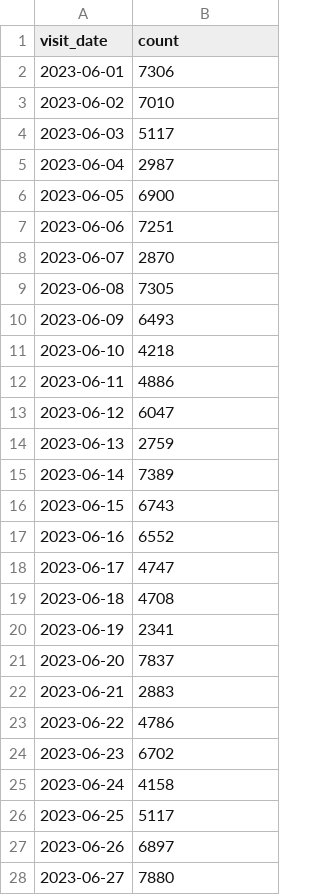
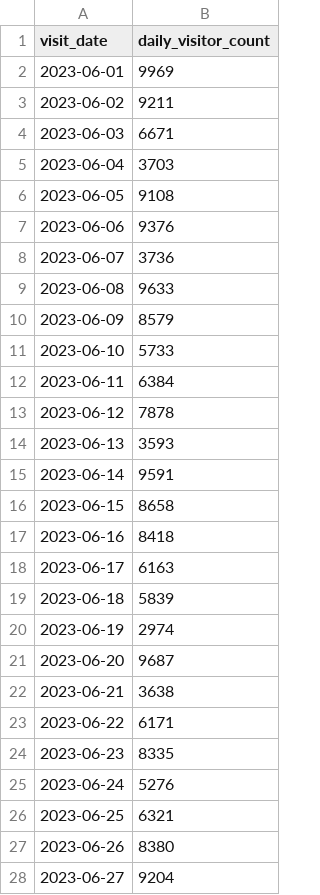
Before and after one commit to NatalliaVarabyova/data-analytics-project-96, a CSV file: daily_visitors_count.csv, drawn as a sheet; only a part is shown; the diff covers the shown part only.

Commit message:
Visitors count

```diff
--- a/daily_visitors_count.csv
+++ b/daily_visitors_count.csv
@@ -1,28 +1,28 @@
-"visit_date","count"
-"2023-06-01",7306
-"2023-06-02",7010
-"2023-06-03",5117
-"2023-06-04",2987
-"2023-06-05",6900
-"2023-06-06",7251
-"2023-06-07",2870
-"2023-06-08",7305
-"2023-06-09",6493
-"2023-06-10",4218
-"2023-06-11",4886
-"2023-06-12",6047
-"2023-06-13",2759
-"2023-06-14",7389
-"2023-06-15",6743
-"2023-06-16",6552
-"2023-06-17",4747
-"2023-06-18",4708
-"2023-06-19",2341
-"2023-06-20",7837
-"2023-06-21",2883
-"2023-06-22",4786
-"2023-06-23",6702
-"2023-06-24",4158
-"2023-06-25",5117
-"2023-06-26",6897
-"2023-06-27",7880
+"visit_date","daily_visitor_count"
+"2023-06-01",9969
+"2023-06-02",9211
+"2023-06-03",6671
+"2023-06-04",3703
+"2023-06-05",9108
+"2023-06-06",9376
+"2023-06-07",3736
+"2023-06-08",9633
+"2023-06-09",8579
+"2023-06-10",5733
+"2023-06-11",6384
+"2023-06-12",7878
+"2023-06-13",3593
+"2023-06-14",9591
+"2023-06-15",8658
+"2023-06-16",8418
+"2023-06-17",6163
+"2023-06-18",5839
+"2023-06-19",2974
+"2023-06-20",9687
+"2023-06-21",3638
+"2023-06-22",6171
+"2023-06-23",8335
+"2023-06-24",5276
+"2023-06-25",6321
+"2023-06-26",8380
+"2023-06-27",9204
```
Also changed, not shown: 3 edited cells elsewhere in this file, source_visitors_count.csv, 10 other files.
